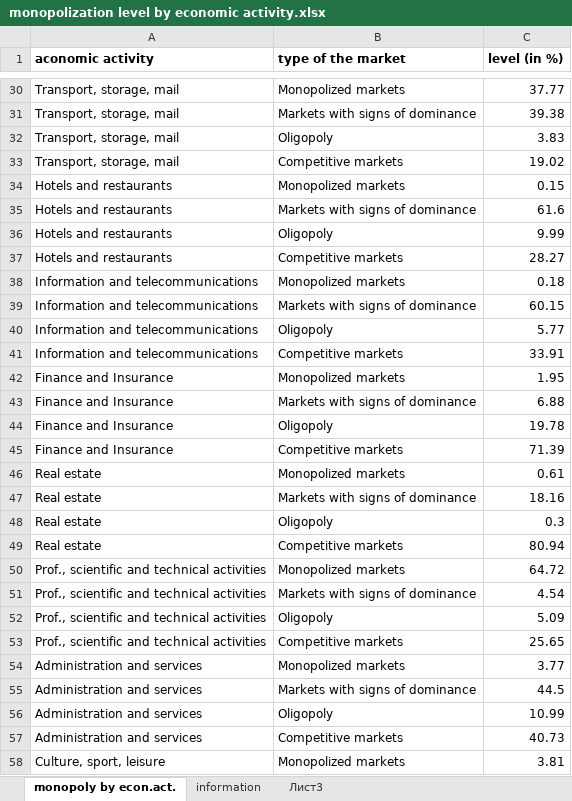
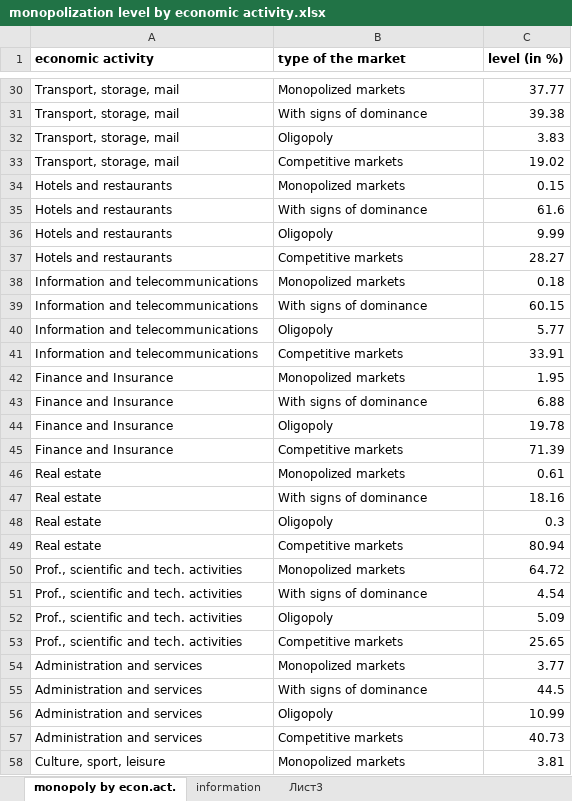
Before and after one commit to i2alex/Privatization-in-Ukraine.-1992-2015, an Excel workbook: Data/monopolization level by economic activity.xlsx, sheet monopoly by econ.act., drawn as a sheet; only a part is shown, gaps mark what is left out; values as stored, in another font and other column widths than the file's, no borders; the diff covers the shown part only; the diff names each change by its address in the sheet, - before the commit and + after, or states it on an @@ line.

```diff
--- a/Data/monopolization level by economic activity.xlsx (sheet monopoly by econ.act.)
+++ b/Data/monopolization level by economic activity.xlsx (sheet monopoly by econ.act.)
-A1: aconomic activity
+A1: economic activity
-B31 (type of the market): Markets with signs of dominance
+B31 (type of the market): With signs of dominance
-B35 (type of the market): Markets with signs of dominance
+B35 (type of the market): With signs of dominance
-B39 (type of the market): Markets with signs of dominance
+B39 (type of the market): With signs of dominance
-B43 (type of the market): Markets with signs of dominance
+B43 (type of the market): With signs of dominance
-B47 (type of the market): Markets with signs of dominance
+B47 (type of the market): With signs of dominance
-A50:A53 (economic activity): Prof., scientific and technical activities
+A50:A53 (economic activity): Prof., scientific and tech. activities
-B51 (type of the market): Markets with signs of dominance
+B51 (type of the market): With signs of dominance
-B55 (type of the market): Markets with signs of dominance
+B55 (type of the market): With signs of dominance
```
Also changed, not shown: 13 edited cells elsewhere in this sheet, Data/Processing industry_fin.xlsx, Data/investments in the fixed assets.xlsx, 4 other files.
